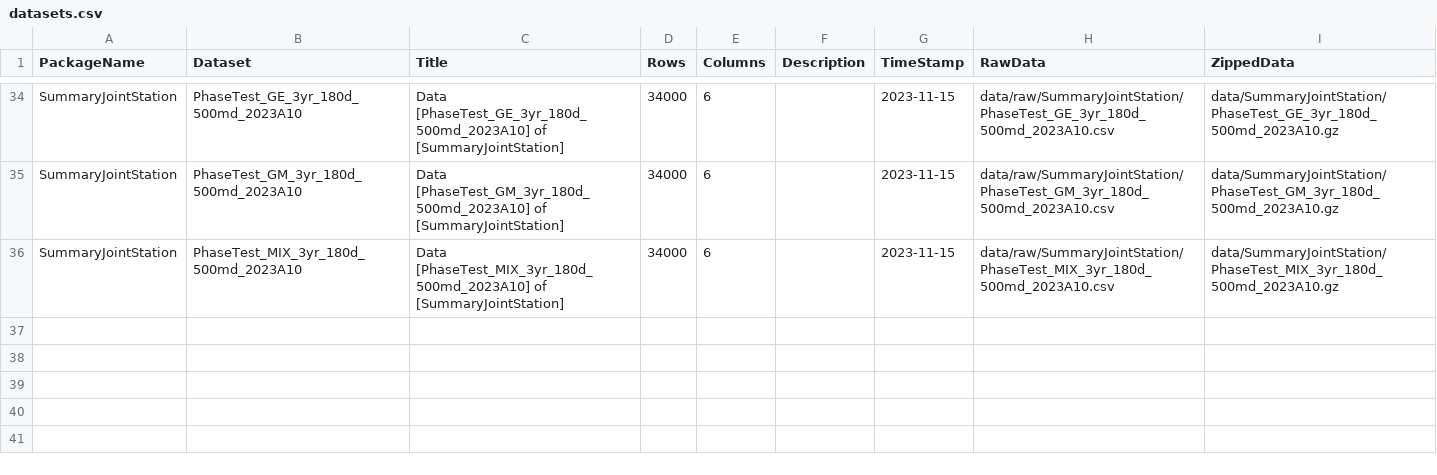
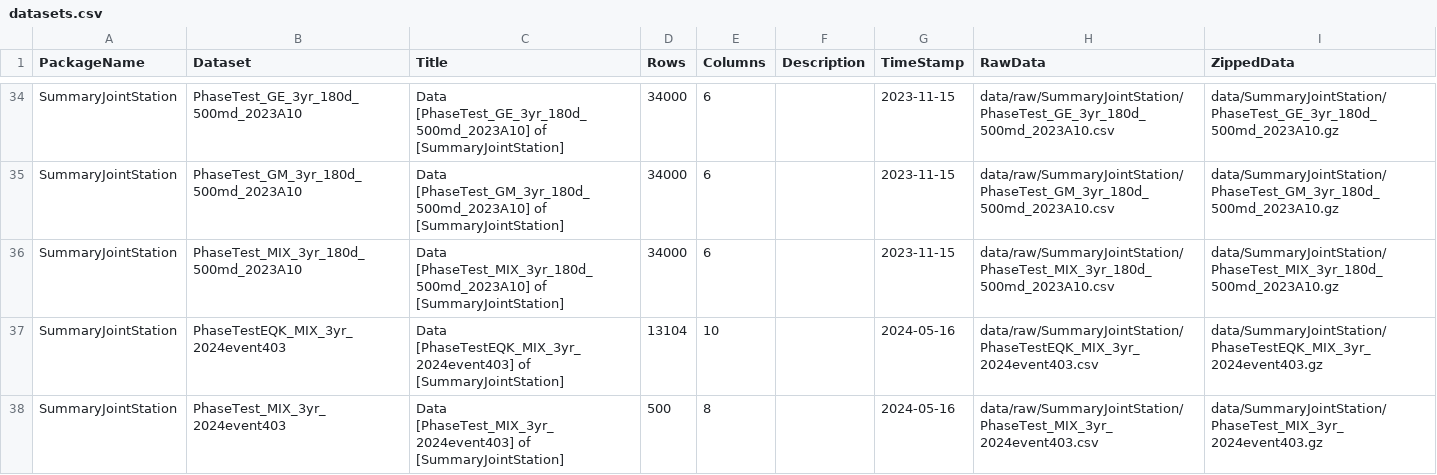
Before and after one commit to okatsn/CWBProjectSummaryDatasets.jl, a CSV file: data/doc/datasets.csv, drawn as a sheet; only a part is shown, gaps mark what is left out.

Commit message:
Add new dataset

```diff
--- a/data/doc/datasets.csv
+++ b/data/doc/datasets.csv
@@ -36 +36,3 @@ SummaryJointStation,PhaseTest_GM_3yr_180d_500md_2023A10,Data [PhaseTest_GM_3yr_1
 SummaryJointStation,PhaseTest_MIX_3yr_180d_500md_2023A10,Data [PhaseTest_MIX_3yr_180d_500md_2023A10] of [SummaryJointStation],34000,6,,2023-11-15,data/raw/SummaryJointStation/PhaseTest_MIX_3yr_180d_500md_2023A10.csv,data/SummaryJointStation/PhaseTest_MIX_3yr_180d_500md_2023A10.gz
+SummaryJointStation,PhaseTestEQK_MIX_3yr_2024event403,Data [PhaseTestEQK_MIX_3yr_2024event403] of [SummaryJointStation],13104,10,,2024-05-16,data/raw/SummaryJointStation/PhaseTestEQK_MIX_3yr_2024event403.csv,data/SummaryJointStation/PhaseTestEQK_MIX_3yr_2024event403.gz
+SummaryJointStation,PhaseTest_MIX_3yr_2024event403,Data [PhaseTest_MIX_3yr_2024event403] of [SummaryJointStation],500,8,,2024-05-16,data/raw/SummaryJointStation/PhaseTest_MIX_3yr_2024event403.csv,data/SummaryJointStation/PhaseTest_MIX_3yr_2024event403.gz
```
Also changed, not shown: 4 other files.
